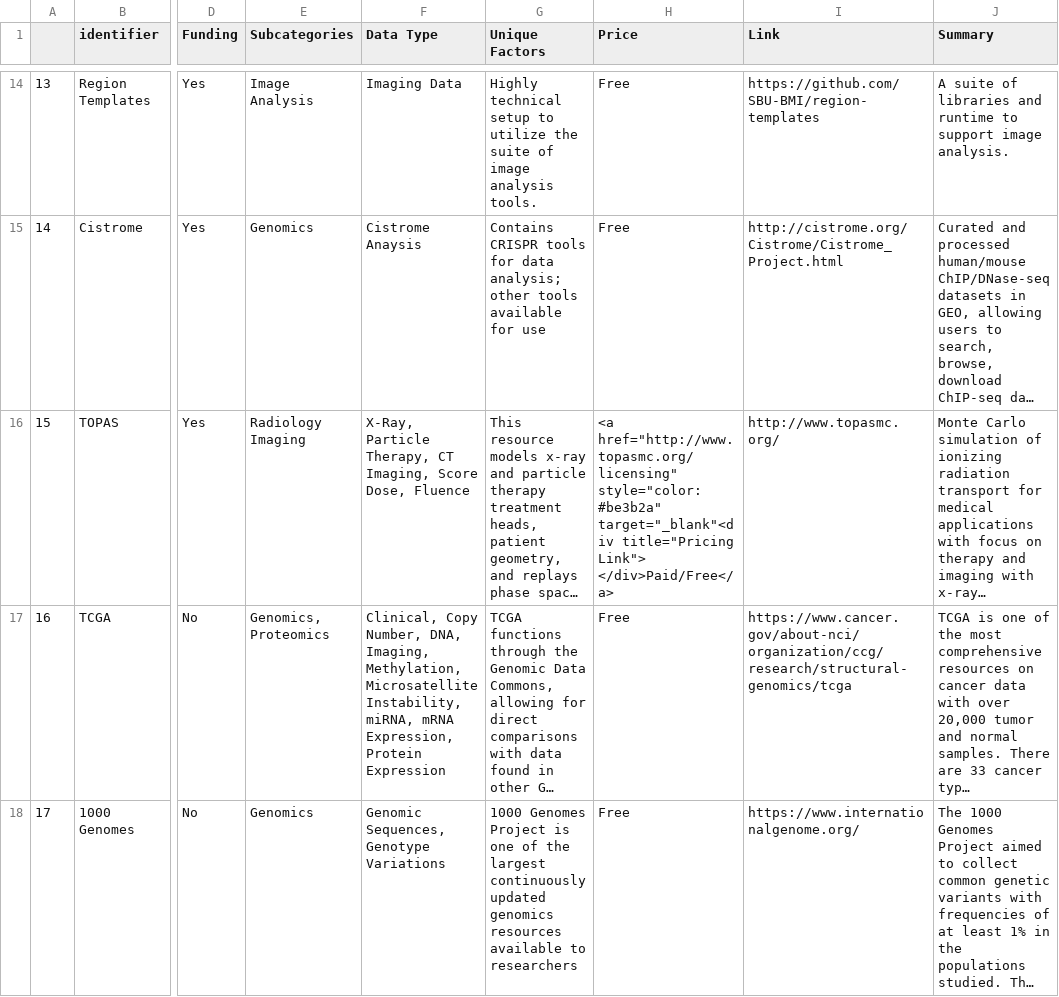
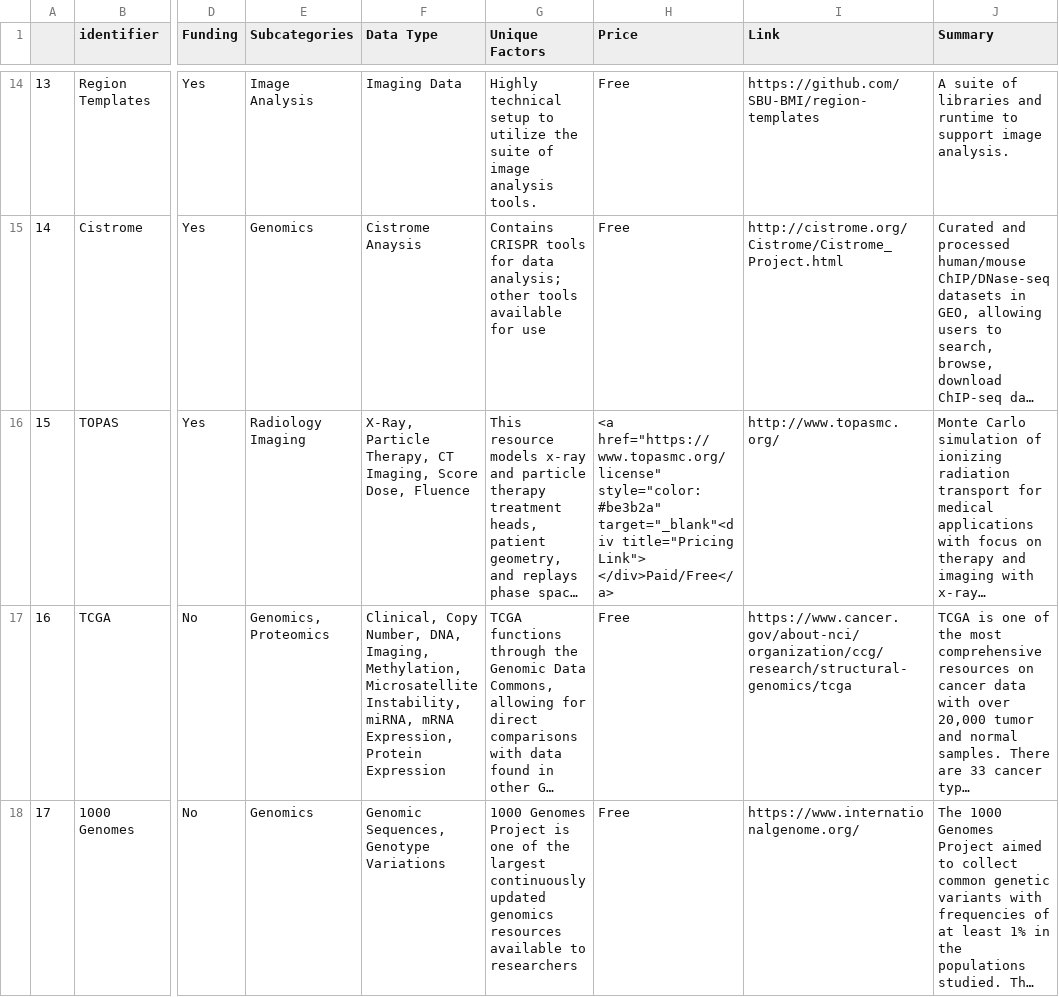
Before and after one commit to jhudsl/ITN_computing_resources, a CSV file: data/itcr_table_resources_identifier.csv, drawn as a sheet; only a part is shown, gaps mark what is left out; long unchanged cells end in …; the diff covers the shown part only; the diff names each change by its address in the sheet, - before the commit and + after, or states it on an @@ line.

```diff
--- a/data/itcr_table_resources_identifier.csv
+++ b/data/itcr_table_resources_identifier.csv
-H16 (Price): <a href="http://www.topasmc.org/licensing" style="color: #be3b2a"…
+H16 (Price): <a href="https://www.topasmc.org/license" style="color: #be3b2a"…
```
Also changed, not shown: 1 added row elsewhere in this file, 12 other files.
